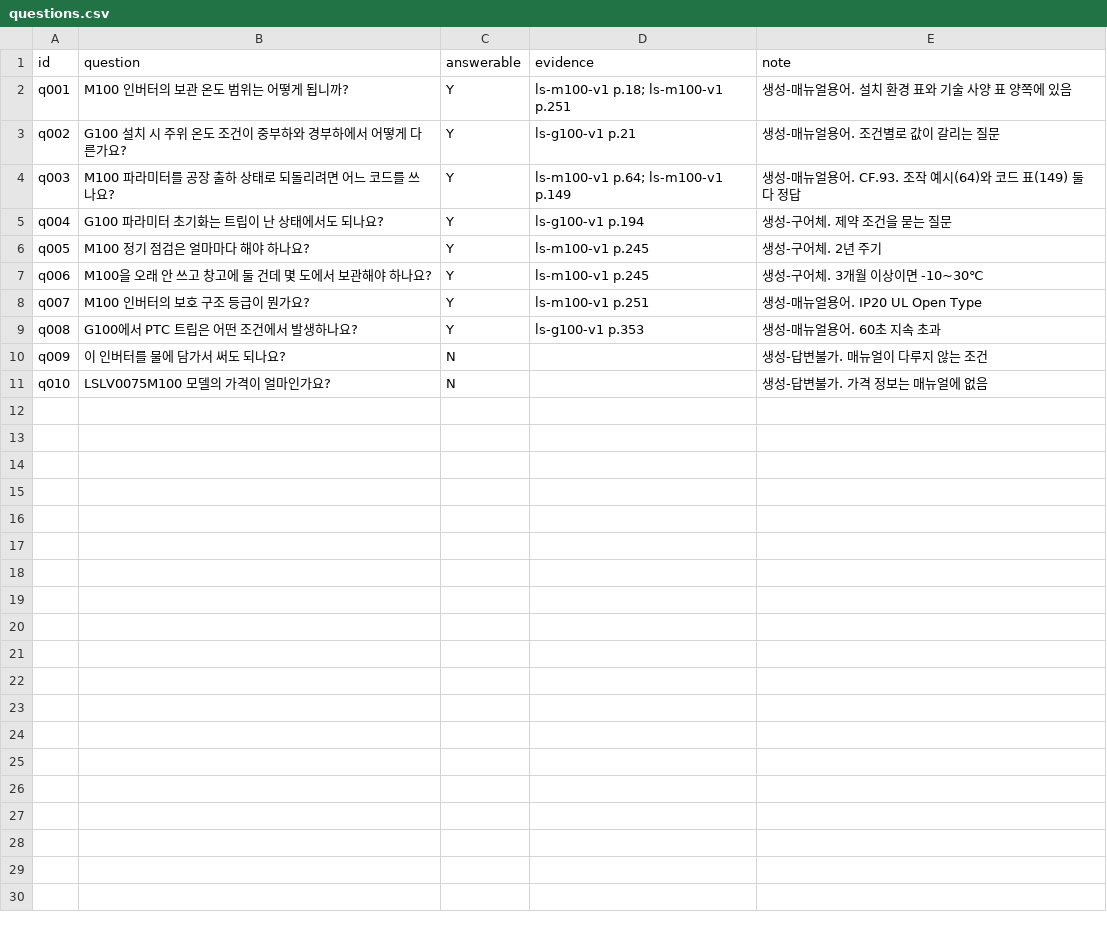
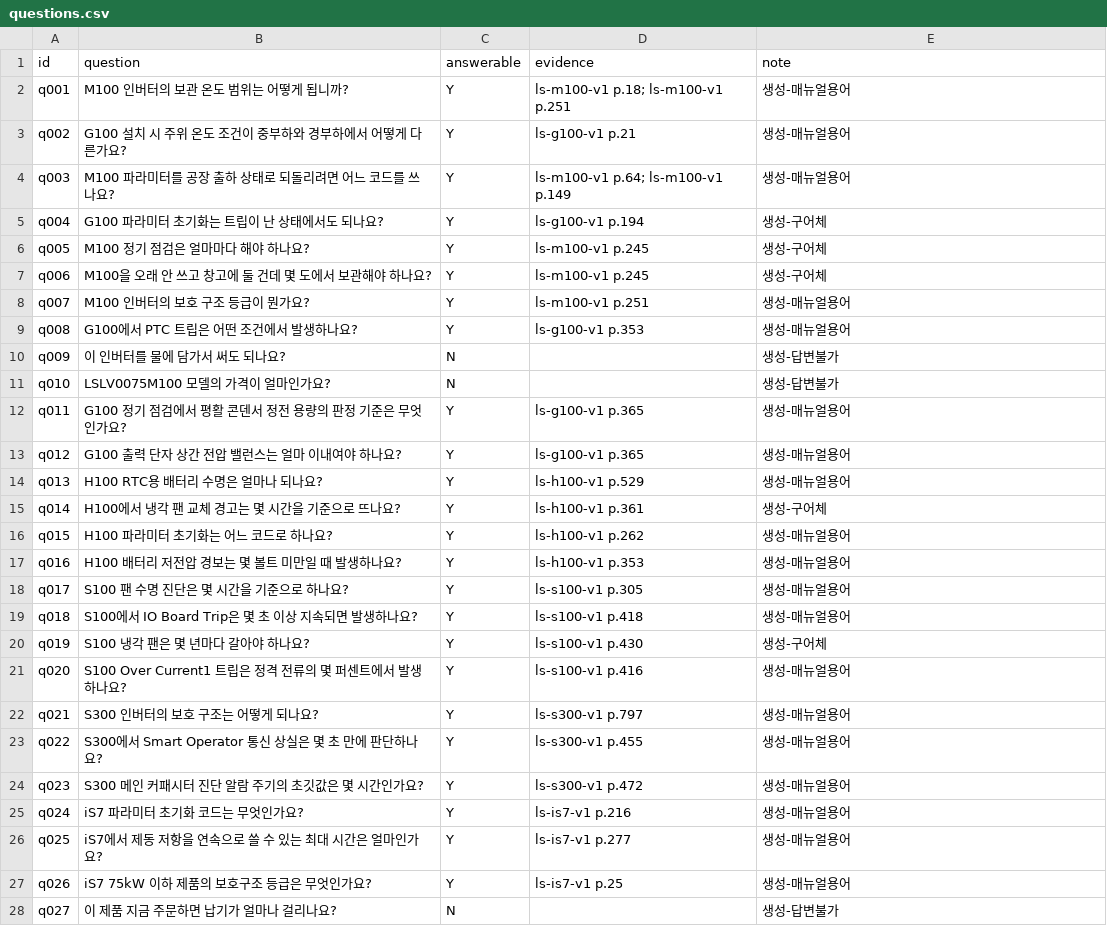
Before and after one commit to xnsl291/techdoc-rag, a CSV file: eval/questions.csv, drawn as a sheet; only a part is shown; the diff covers the shown part only.

Commit message:
feat(eval): 평가셋 30문항으로 확장하고 기준선 재측정
6권 전체를 덮도록 20문항 추가. 매뉴얼별 후보 사실 조사는 서브에이전트 4개를
H100 S100 S300 iS7에 나눠 돌렸고, 쪽 번호와 본문은 받은 것을 그대로 쓰지
않고 전부 다시 검증함. 16건을 정규식으로 해당 쪽 본문에 대조해 16/16 확인.

답변불가 6문항도 그 낱말이 6권 어디에도 없는지 전수로 확인함. 처음 넣은
"수리비"는 보증 조항 때문에 6권 전부에 있어서 "자격증"으로 교체함.

note에 출처를 남김. 생성-매뉴얼용어 18건, 생성-구의체 6건, 생성-답변불가 6건.
전부 Claude가 만든 질문이고 수집한 실제 질문이 아님.

기준선 (DESKTOP-K3FF7JU, qwen3.5:4b, bge-m3, 문서 6권 3,021쪽,
top_k=8, similarity_threshold=0.0, prompt v2)
  검색 적중  11/24  45.8%
  근거 적중   7/24  29.2%
  거절 정확   6/6   100%
  오거절      6/24  25.0%
  응답시간   중앙값 4.12초 / 최대 10.99초

10문항일 때(50.0 / 37.5 / 100 / 12.5)와 방향이 같음. 표본을 세 배로 늘려도
같은 그림이 나오므로 앞의 수치가 우연이 아니었음.

오거절이 12.5%에서 25%로 늘었음. 새로 넣은 문항이 다른 제품 매뉴얼로
검색이 흩어져 근거를 못 찾고 거절로 끝나는 경우임. 이슈 #52의 증상과 같음.

```diff
--- a/eval/questions.csv
+++ b/eval/questions.csv
@@ -1,11 +1,28 @@
 id,question,answerable,evidence,note
-q001,M100 인버터의 보관 온도 범위는 어떻게 됩니까?,Y,ls-m100-v1 p.18; ls-m100-v1 p.251,생성-매뉴얼용어. 설치 환경 표와 기술 사양 표 양쪽에 있음
-q002,G100 설치 시 주위 온도 조건이 중부하와 경부하에서 어떻게 다른가요?,Y,ls-g100-v1 p.21,생성-매뉴얼용어. 조건별로 값이 갈리는 질문
-q003,M100 파라미터를 공장 출하 상태로 되돌리려면 어느 코드를 쓰나요?,Y,ls-m100-v1 p.64; ls-m100-v1 p.149,생성-매뉴얼용어. CF.93. 조작 예시(64)와 코드 표(149) 둘 다 정답
-q004,G100 파라미터 초기화는 트립이 난 상태에서도 되나요?,Y,ls-g100-v1 p.194,생성-구어체. 제약 조건을 묻는 질문
-q005,M100 정기 점검은 얼마마다 해야 하나요?,Y,ls-m100-v1 p.245,생성-구어체. 2년 주기
-q006,M100을 오래 안 쓰고 창고에 둘 건데 몇 도에서 보관해야 하나요?,Y,ls-m100-v1 p.245,생성-구어체. 3개월 이상이면 -10~30℃
-q007,M100 인버터의 보호 구조 등급이 뭔가요?,Y,ls-m100-v1 p.251,생성-매뉴얼용어. IP20 UL Open Type
-q008,G100에서 PTC 트립은 어떤 조건에서 발생하나요?,Y,ls-g100-v1 p.353,생성-매뉴얼용어. 60초 지속 초과
-q009,이 인버터를 물에 담가서 써도 되나요?,N,,생성-답변불가. 매뉴얼이 다루지 않는 조건
-q010,LSLV0075M100 모델의 가격이 얼마인가요?,N,,생성-답변불가. 가격 정보는 매뉴얼에 없음
+q001,M100 인버터의 보관 온도 범위는 어떻게 됩니까?,Y,ls-m100-v1 p.18; ls-m100-v1 p.251,생성-매뉴얼용어
+q002,G100 설치 시 주위 온도 조건이 중부하와 경부하에서 어떻게 다른가요?,Y,ls-g100-v1 p.21,생성-매뉴얼용어
+q003,M100 파라미터를 공장 출하 상태로 되돌리려면 어느 코드를 쓰나요?,Y,ls-m100-v1 p.64; ls-m100-v1 p.149,생성-매뉴얼용어
+q004,G100 파라미터 초기화는 트립이 난 상태에서도 되나요?,Y,ls-g100-v1 p.194,생성-구어체
+q005,M100 정기 점검은 얼마마다 해야 하나요?,Y,ls-m100-v1 p.245,생성-구어체
+q006,M100을 오래 안 쓰고 창고에 둘 건데 몇 도에서 보관해야 하나요?,Y,ls-m100-v1 p.245,생성-구어체
+q007,M100 인버터의 보호 구조 등급이 뭔가요?,Y,ls-m100-v1 p.251,생성-매뉴얼용어
+q008,G100에서 PTC 트립은 어떤 조건에서 발생하나요?,Y,ls-g100-v1 p.353,생성-매뉴얼용어
+q009,이 인버터를 물에 담가서 써도 되나요?,N,,생성-답변불가
+q010,LSLV0075M100 모델의 가격이 얼마인가요?,N,,생성-답변불가
+q011,G100 정기 점검에서 평활 콘덴서 정전 용량의 판정 기준은 무엇인가요?,Y,ls-g100-v1 p.365,생성-매뉴얼용어
+q012,G100 출력 단자 상간 전압 밸런스는 얼마 이내여야 하나요?,Y,ls-g100-v1 p.365,생성-매뉴얼용어
+q013,H100 RTC용 배터리 수명은 얼마나 되나요?,Y,ls-h100-v1 p.529,생성-매뉴얼용어
+q014,H100에서 냉각 팬 교체 경고는 몇 시간을 기준으로 뜨나요?,Y,ls-h100-v1 p.361,생성-구어체
+q015,H100 파라미터 초기화는 어느 코드로 하나요?,Y,ls-h100-v1 p.262,생성-매뉴얼용어
+q016,H100 배터리 저전압 경보는 몇 볼트 미만일 때 발생하나요?,Y,ls-h100-v1 p.353,생성-매뉴얼용어
+q017,S100 팬 수명 진단은 몇 시간을 기준으로 하나요?,Y,ls-s100-v1 p.305,생성-매뉴얼용어
+q018,S100에서 IO Board Trip은 몇 초 이상 지속되면 발생하나요?,Y,ls-s100-v1 p.418,생성-매뉴얼용어
+q019,S100 냉각 팬은 몇 년마다 갈아야 하나요?,Y,ls-s100-v1 p.430,생성-구어체
+q020,S100 Over Current1 트립은 정격 전류의 몇 퍼센트에서 발생하나요?,Y,ls-s100-v1 p.416,생성-매뉴얼용어
+q021,S300 인버터의 보호 구조는 어떻게 되나요?,Y,ls-s300-v1 p.797,생성-매뉴얼용어
+q022,S300에서 Smart Operator 통신 상실은 몇 초 만에 판단하나요?,Y,ls-s300-v1 p.455,생성-매뉴얼용어
+q023,S300 메인 커패시터 진단 알람 주기의 초깃값은 몇 시간인가요?,Y,ls-s300-v1 p.472,생성-매뉴얼용어
+q024,iS7 파라미터 초기화 코드는 무엇인가요?,Y,ls-is7-v1 p.216,생성-매뉴얼용어
+q025,iS7에서 제동 저항을 연속으로 쓸 수 있는 최대 시간은 얼마인가요?,Y,ls-is7-v1 p.277,생성-매뉴얼용어
+q026,iS7 75kW 이하 제품의 보호구조 등급은 무엇인가요?,Y,ls-is7-v1 p.25,생성-매뉴얼용어
+q027,이 제품 지금 주문하면 납기가 얼마나 걸리나요?,N,,생성-답변불가
```
Also changed, not shown: 3 added rows elsewhere in this file, 2 other files.
